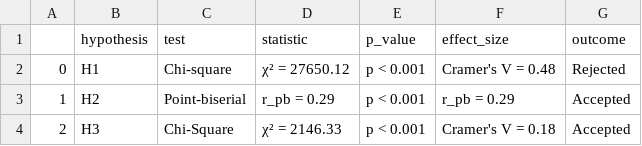
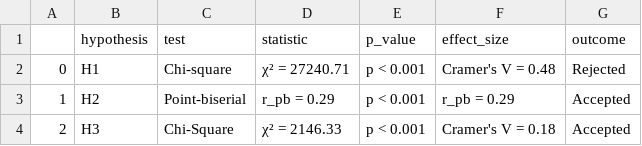
Before and after one commit to geraldine-mor/cancel-protect, a CSV file: outputs/correlation/HypothesisResults.csv, drawn as a sheet.

```diff
--- a/outputs/correlation/HypothesisResults.csv
+++ b/outputs/correlation/HypothesisResults.csv
@@ -1,3 +1,3 @@
 ,hypothesis,test,statistic,p_value,effect_size,outcome
-0,H1,Chi-square,χ² = 27650.12,p < 0.001,Cramer's V = 0.48,Rejected
+0,H1,Chi-square,χ² = 27240.71,p < 0.001,Cramer's V = 0.48,Rejected
 1,H2,Point-biserial,r_pb = 0.29,p < 0.001,r_pb = 0.29,Accepted
```
Also changed, not shown: outputs/correlation/RankedFeatures.csv, 1 other file.
